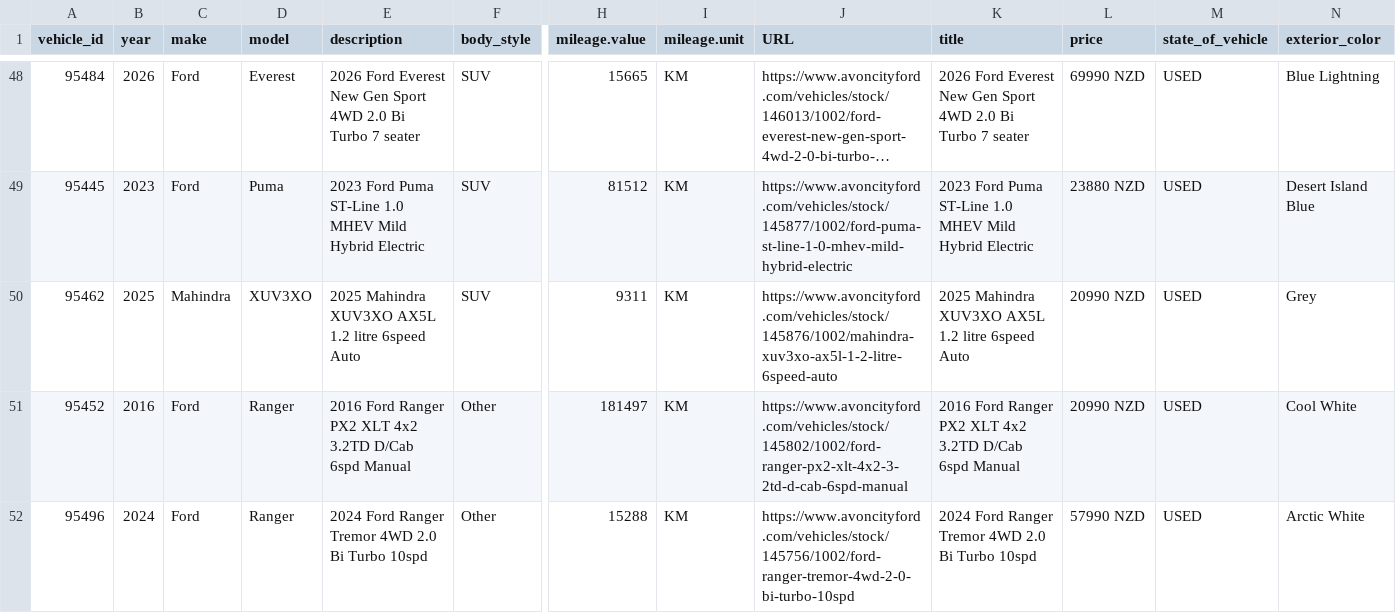
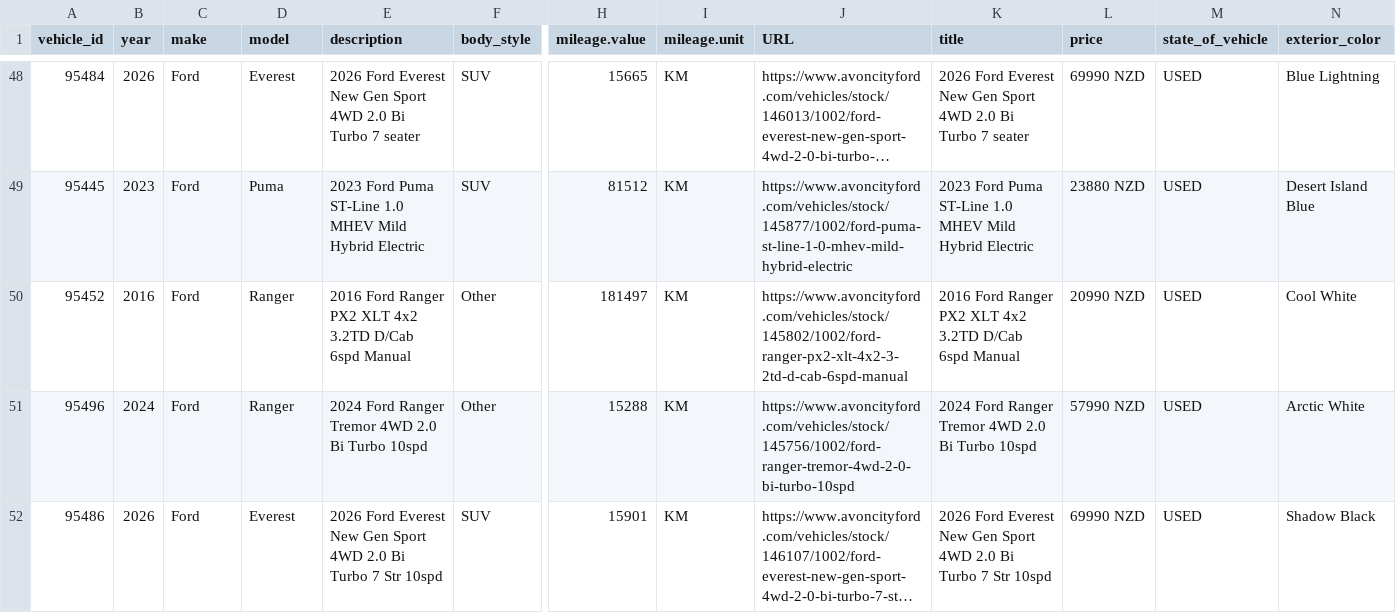
Before and after one commit to AshAcf/acf-meta-feed, a CSV file: public/acf-meta-feed.csv, drawn as a sheet; only a part is shown, gaps mark what is left out; the shorter side is filled out with more unchanged rows; long unchanged cells end in …; rows hold the shown columns only; the diff names each change by its address in the sheet, - before the commit and + after, or states it on an @@ line.

Commit message:
Update corrected vehicle feed

```diff
--- a/public/acf-meta-feed.csv
+++ b/public/acf-meta-feed.csv
-row 50: 95462 | 2025 | Mahindra | XUV3XO | 2025 Mahindra XUV3XO AX5L 1.2 litre 6speed Auto | SUV | 9311 | KM | https://www.avoncityford.com/vehicles/stock/145876/1002/mahindra-xuv3xo-ax5l-1-2-litre-6speed-auto | 2025 Mahindra XUV3XO AX5L 1.2 litre 6speed Auto | 20990 NZD | USED | Grey
```
Also changed, not shown: 2 other files.
